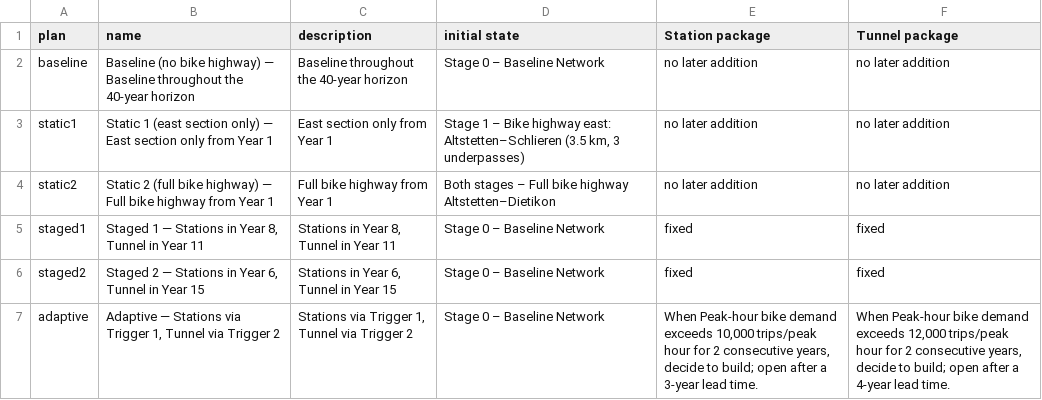
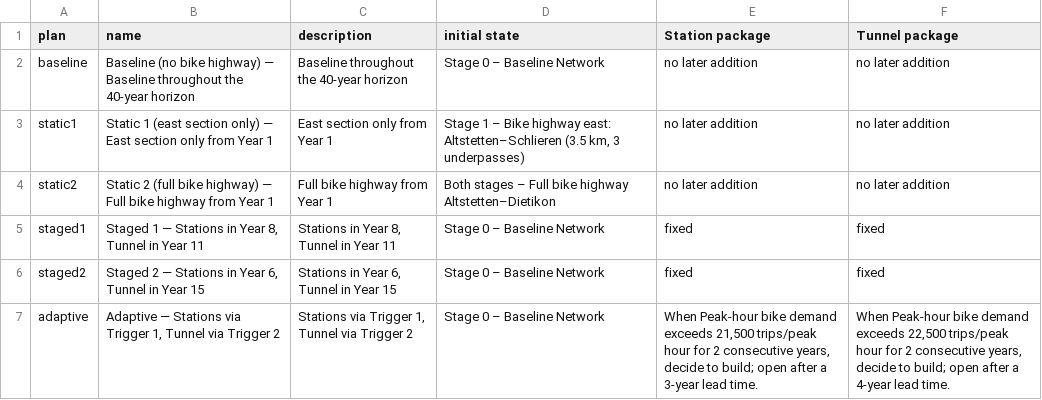
Before and after one commit to Xaendi27/IP-HS26-BikeHighway-jmx, a CSV file: results/04_adaptive_planning/04_plan_definitions.csv, drawn as a sheet.

```diff
--- a/results/04_adaptive_planning/04_plan_definitions.csv
+++ b/results/04_adaptive_planning/04_plan_definitions.csv
@@ -6,2 +6,2 @@ staged1,"Staged 1 — Stations in Year 8, Tunnel in Year 11","Stations in Year 8
 staged2,"Staged 2 — Stations in Year 6, Tunnel in Year 15","Stations in Year 6, Tunnel in Year 15",Stage 0 – Baseline Network,fixed,fixed
-adaptive,"Adaptive — Stations via Trigger 1, Tunnel via Trigger 2","Stations via Trigger 1, Tunnel via Trigger 2",Stage 0 – Baseline Network,"When Peak-hour bike demand exceeds 10,000 trips/peak hour for 2 consecutive years, decide to build; open after a 3-year lead time.","When Peak-hour bike demand exceeds 12,000 trips/peak hour for 2 consecutive years, decide to build; open after a 4-year lead time."
+adaptive,"Adaptive — Stations via Trigger 1, Tunnel via Trigger 2","Stations via Trigger 1, Tunnel via Trigger 2",Stage 0 – Baseline Network,"When Peak-hour bike demand exceeds 21,500 trips/peak hour for 2 consecutive years, decide to build; open after a 3-year lead time.","When Peak-hour bike demand exceeds 22,500 trips/peak hour for 2 consecutive years, decide to build; open after a 4-year lead time."
```
Also changed, not shown: results/04_adaptive_planning/02_0_monitoring_screen_regressions.csv, results/04_adaptive_planning/02_2_plan_example_trajectory.csv, 35 other files.
